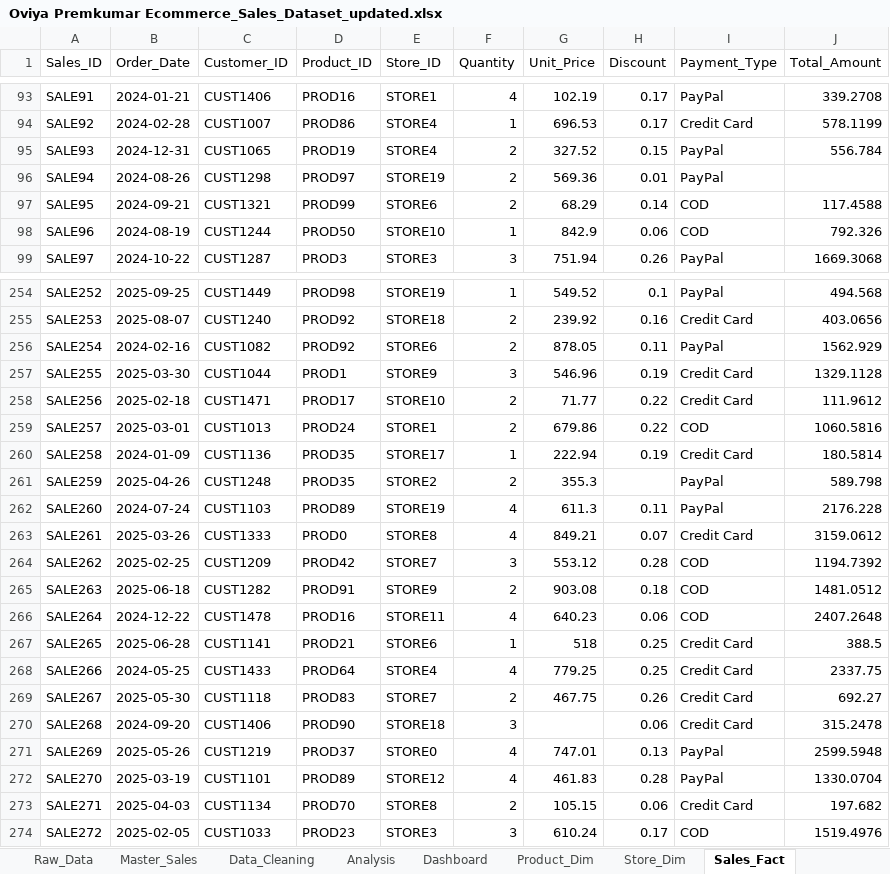
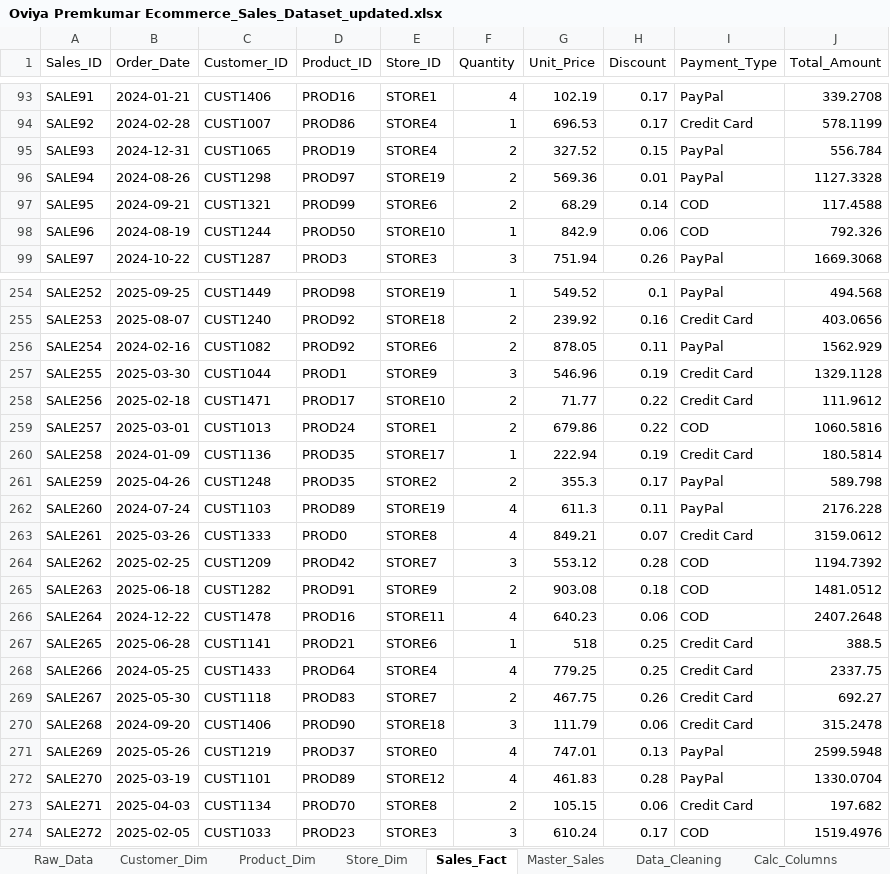
Before and after one commit to oviyaprem/excel-practies, an Excel workbook: Ecommerce_Sales_Dataset/Oviya Premkumar Ecommerce_Sales_Dataset_updated.xlsx, sheet Sales_Fact, drawn as a sheet; only a part is shown, gaps mark what is left out; values as stored, in another font and other column widths than the file's, no cell formats; table styles not drawn; the diff covers the shown part only; the diff names each change by its address in the sheet, - before the commit and + after, or states it on an @@ line.

```diff
--- a/Ecommerce_Sales_Dataset/Oviya Premkumar Ecommerce_Sales_Dataset_updated.xlsx (sheet Sales_Fact)
+++ b/Ecommerce_Sales_Dataset/Oviya Premkumar Ecommerce_Sales_Dataset_updated.xlsx (sheet Sales_Fact)
+sheet tab: Calc_Columns
@@ sheet tab order changed: Raw_Data | Customer_Dim | Product_Dim | Store_Dim | Sales_Fact | Master_Sales | Data_Cleaning | Calc_Columns @@
-J96 (Total_Amount): (empty)
+J96 (Total_Amount): 1127.3328
-H261 (Discount): (empty)
+H261 (Discount): 0.17
-G270 (Unit_Price): (empty)
+G270 (Unit_Price): 111.79
```
Also changed, not shown: 13 edited cells elsewhere in this sheet, sheet Data_Cleaning, sheet Analysis, sheet Customer_Dim, sheet Dashboard, sheet Master_Sales, other sheet tabs, cell formats, formulas that keep their value, charts or pictures, 4 other files.
